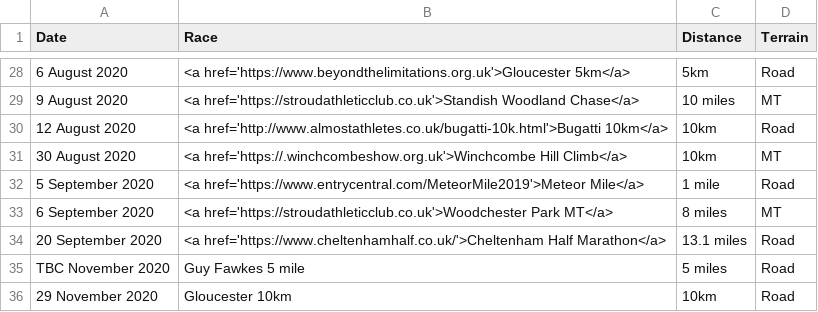
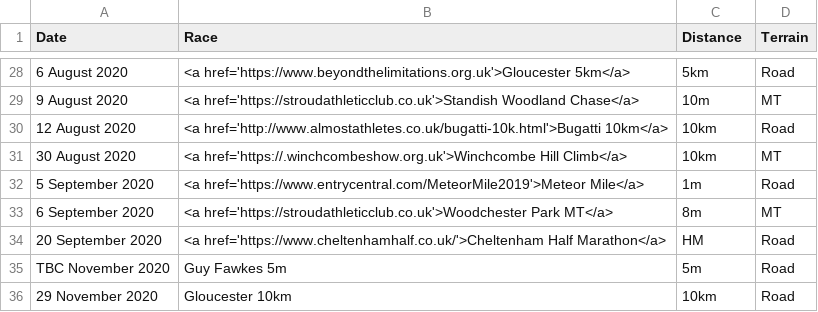
Before and after one commit to CLCStriders/striders, a CSV file: _data/fixtures.csv, drawn as a sheet; only a part is shown, gaps mark what is left out; the diff covers the shown part only.

```diff
--- a/_data/fixtures.csv
+++ b/_data/fixtures.csv
@@ -28,9 +28,9 @@ Date,Race,Distance,Terrain
 6 August 2020,<a href='https://www.beyondthelimitations.org.uk'>Gloucester 5km</a>,5km,Road
-9 August 2020,<a href='https://stroudathleticclub.co.uk'>Standish Woodland Chase</a>,10 miles,MT
+9 August 2020,<a href='https://stroudathleticclub.co.uk'>Standish Woodland Chase</a>,10m,MT
 12 August 2020,<a href='http://www.almostathletes.co.uk/bugatti-10k.html'>Bugatti 10km</a>,10km,Road
 30 August 2020,<a href='https://.winchcombeshow.org.uk'>Winchcombe Hill Climb</a>,10km,MT
-5 September 2020,<a href='https://www.entrycentral.com/MeteorMile2019'>Meteor Mile</a>,1 mile,Road
-6 September 2020,<a href='https://stroudathleticclub.co.uk'>Woodchester Park MT</a>,8 miles,MT
-20 September 2020,<a href='https://www.cheltenhamhalf.co.uk/'>Cheltenham Half Marathon</a>,13.1 miles,Road
-TBC November 2020,Guy Fawkes 5 mile,5 miles,Road
+5 September 2020,<a href='https://www.entrycentral.com/MeteorMile2019'>Meteor Mile</a>,1m,Road
+6 September 2020,<a href='https://stroudathleticclub.co.uk'>Woodchester Park MT</a>,8m,MT
+20 September 2020,<a href='https://www.cheltenhamhalf.co.uk/'>Cheltenham Half Marathon</a>,HM,Road
+TBC November 2020,Guy Fawkes 5m,5m,Road
 29 November 2020,Gloucester 10km,10km,Road
```
Also changed, not shown: 10 edited cells elsewhere in this file, _data/records.csv.
